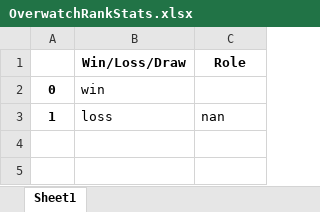
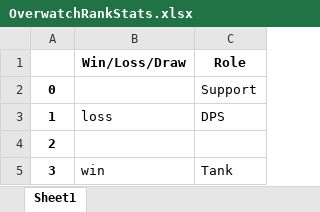
Before and after one commit to Cheeseycube/Overwatch-Rank-Tracker, an Excel workbook: OverwatchRankStats.xlsx, sheet Sheet1, drawn as a sheet; values as stored, in another font and other column widths than the file's, no borders; the diff names each change by its address in the sheet, - before the commit and + after, or states it on an @@ line.

Commit message:
added some more roles

```diff
--- a/OverwatchRankStats.xlsx (sheet Sheet1)
+++ b/OverwatchRankStats.xlsx (sheet Sheet1)
-B2 (Win/Loss/Draw): win
+B2 (Win/Loss/Draw): (empty)
-C2 (Role): (empty)
+C2 (Role): Support
-C3 (Role): nan
+C3 (Role): DPS
+row 4: 2
+row 5: 3 | win | Tank
```
Also changed, not shown: 1 other file.
